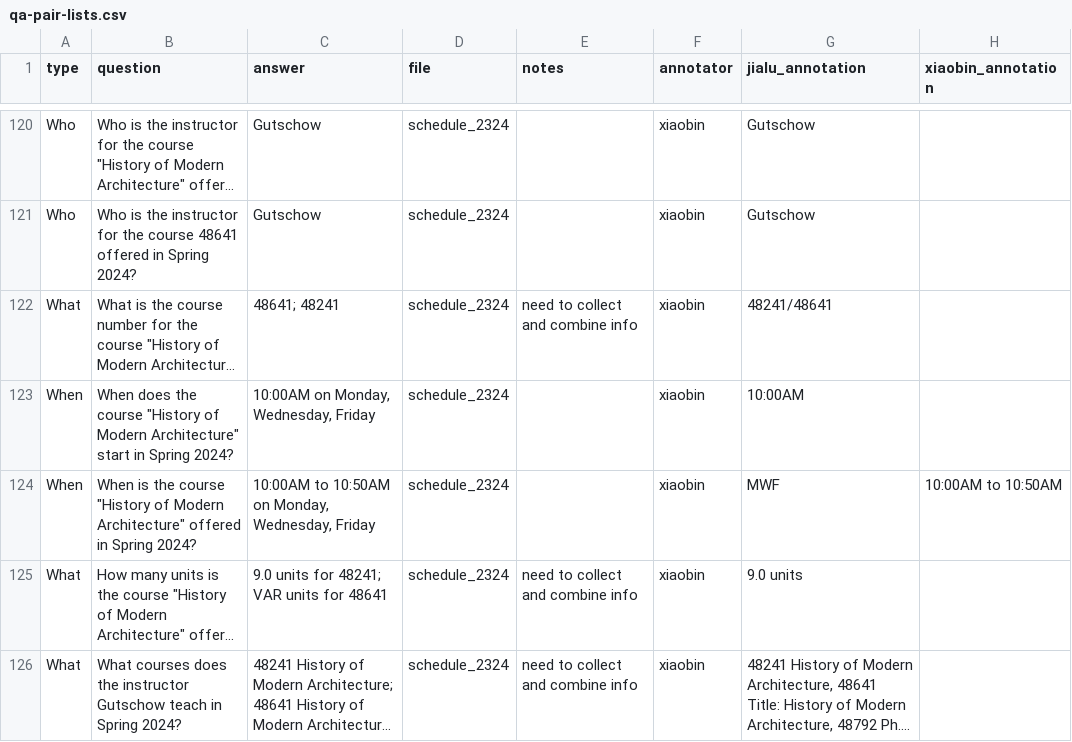
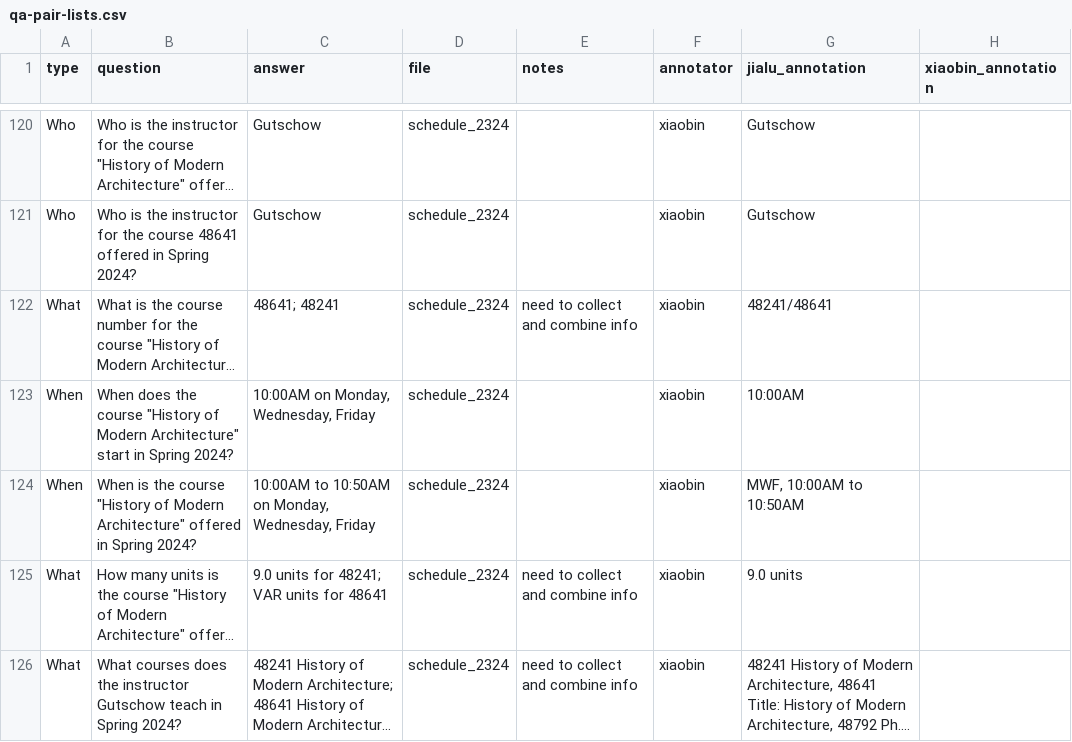
Before and after one commit to xiaobin-xs/nlp-from-scratch-assignment-spring2024, a CSV file: data/qa-pair-lists.csv, drawn as a sheet; only a part is shown, gaps mark what is left out; long unchanged cells end in …; the diff names each change by its address in the sheet, - before the commit and + after, or states it on an @@ line.

Commit message:
fix questions and answers

```diff
--- a/data/qa-pair-lists.csv
+++ b/data/qa-pair-lists.csv
-G124 (jialu_annotation): MWF
+G124 (jialu_annotation): MWF, 10:00AM to 10:50AM
-H124 (xiaobin_annotation): 10:00AM to 10:50AM
+H124 (xiaobin_annotation): (empty)
```
Also changed, not shown: 3 other files.
